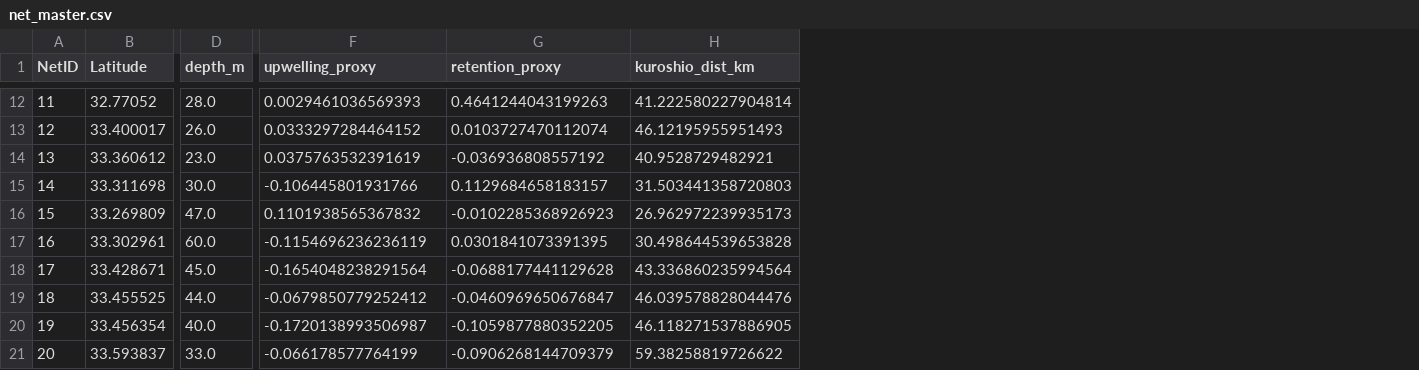
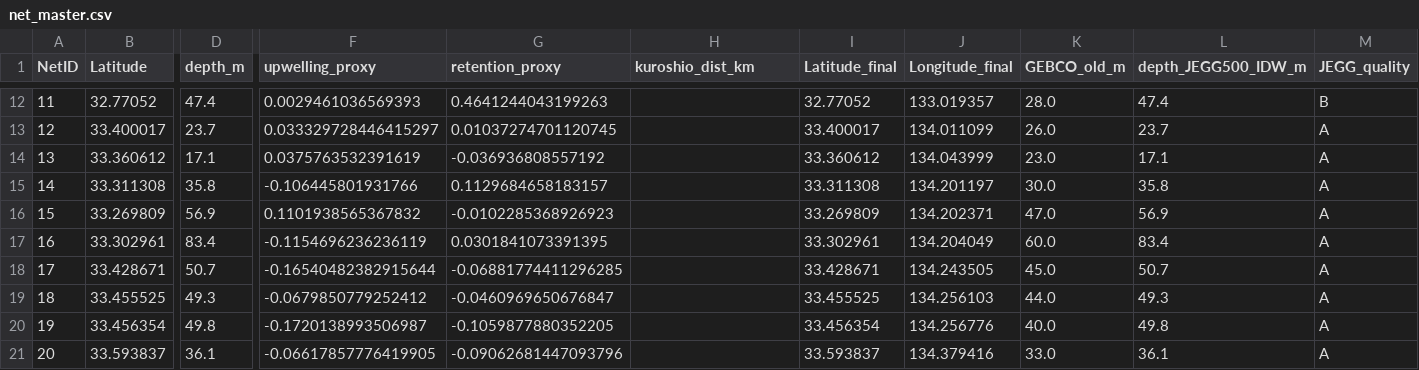
Before and after one commit to IK5258/kochi-whale-shark-risk-monitor, a CSV file: data/net_master.csv, drawn as a sheet; only a part is shown, gaps mark what is left out; the diff covers the shown part only; the diff names each change by its address in the sheet, - before the commit and + after, or states it on an @@ line.

```diff
--- a/data/net_master.csv
+++ b/data/net_master.csv
+column I (Latitude_final), rows 12-21: 32.77052 | 33.400017 | 33.360612 | 33.311308 | 33.269809 | 33.302961 | 33.428671 | 33.455525 | 33.456354 | 33.593837
+column J (Longitude_final), rows 12-21: 133.019357 | 134.011099 | 134.043999 | 134.201197 | 134.202371 | 134.204049 | 134.243505 | 134.256103 | 134.256776 | 134.379416
+column K (GEBCO_old_m), rows 12-21: 28.0 | 26.0 | 23.0 | 30.0 | 47.0 | 60.0 | 45.0 | 44.0 | 40.0 | 33.0
+column L (depth_JEGG500_IDW_m), rows 12-21: 47.4 | 23.7 | 17.1 | 35.8 | 56.9 | 83.4 | 50.7 | 49.3 | 49.8 | 36.1
+column M (JEGG_quality), rows 12-21: B | A | A | A | A | A | A | A | A | A
-D12 (depth_m): 28.0
+D12 (depth_m): 47.4
-H12 (kuroshio_dist_km): 41.222580227904814
+H12 (kuroshio_dist_km): (empty)
-D13 (depth_m): 26.0
+D13 (depth_m): 23.7
-F13 (upwelling_proxy): 0.0333297284464152
+F13 (upwelling_proxy): 0.033329728446415297
-G13 (retention_proxy): 0.0103727470112074
+G13 (retention_proxy): 0.01037274701120745
-H13 (kuroshio_dist_km): 46.12195955951493
+H13 (kuroshio_dist_km): (empty)
-D14 (depth_m): 23.0
+D14 (depth_m): 17.1
-H14 (kuroshio_dist_km): 40.9528729482921
+H14 (kuroshio_dist_km): (empty)
-B15 (Latitude): 33.311698
+B15 (Latitude): 33.311308
-D15 (depth_m): 30.0
+D15 (depth_m): 35.8
-H15 (kuroshio_dist_km): 31.503441358720803
+H15 (kuroshio_dist_km): (empty)
-D16 (depth_m): 47.0
+D16 (depth_m): 56.9
-H16 (kuroshio_dist_km): 26.962972239935173
+H16 (kuroshio_dist_km): (empty)
-D17 (depth_m): 60.0
+D17 (depth_m): 83.4
-H17 (kuroshio_dist_km): 30.498644539653828
+H17 (kuroshio_dist_km): (empty)
-D18 (depth_m): 45.0
+D18 (depth_m): 50.7
-F18 (upwelling_proxy): -0.1654048238291564
+F18 (upwelling_proxy): -0.16540482382915644
-G18 (retention_proxy): -0.0688177441129628
+G18 (retention_proxy): -0.06881774411296285
-H18 (kuroshio_dist_km): 43.336860235994564
+H18 (kuroshio_dist_km): (empty)
-D19 (depth_m): 44.0
+D19 (depth_m): 49.3
-H19 (kuroshio_dist_km): 46.039578828044476
+H19 (kuroshio_dist_km): (empty)
-D20 (depth_m): 40.0
+D20 (depth_m): 49.8
-H20 (kuroshio_dist_km): 46.118271537886905
+H20 (kuroshio_dist_km): (empty)
-D21 (depth_m): 33.0
+D21 (depth_m): 36.1
-F21 (upwelling_proxy): -0.066178577764199
+F21 (upwelling_proxy): -0.06617857776419905
-G21 (retention_proxy): -0.0906268144709379
+G21 (retention_proxy): -0.09062681447093796
-H21 (kuroshio_dist_km): 59.38258819726622
+H21 (kuroshio_dist_km): (empty)
```
Also changed, not shown: 28 edited cells elsewhere in this file, outputs/historical_risk_yearly.csv, outputs/latest_risk.csv, 13 other files.
